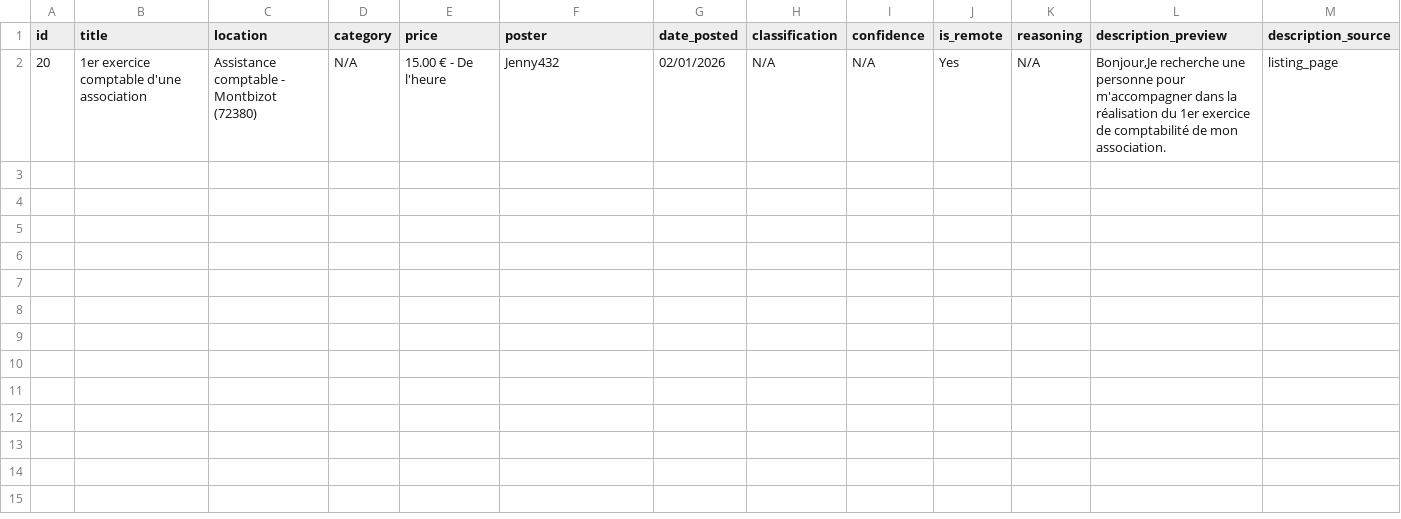
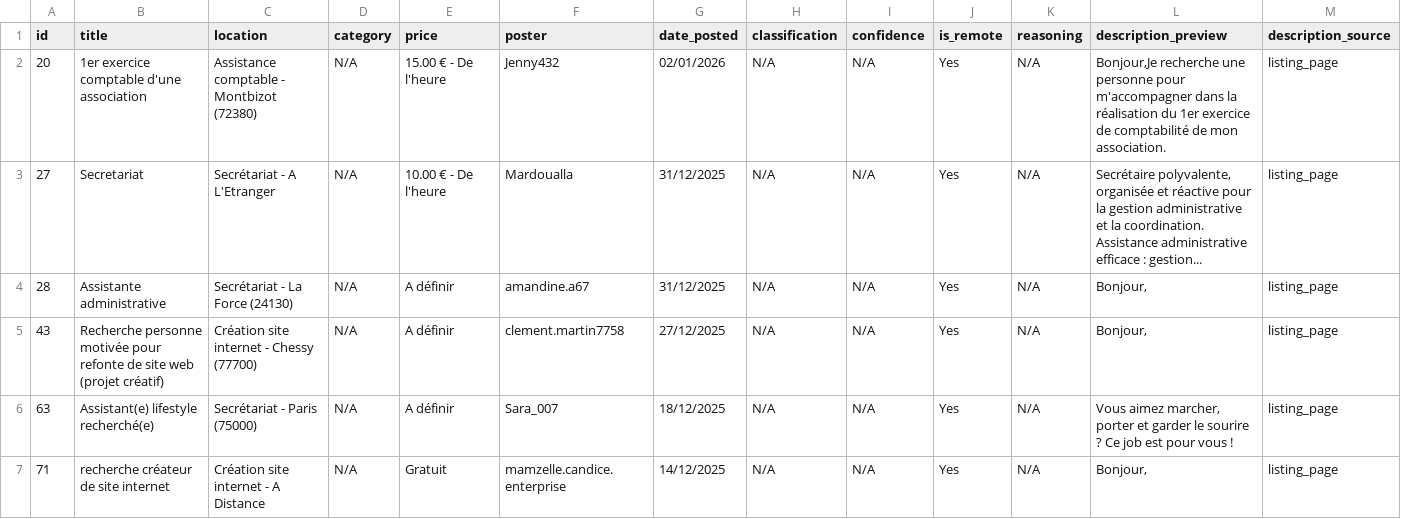
Before and after one commit to Dlawlet/afidiOS-finder, a CSV file: exports/remote_jobs_latest.csv, drawn as a sheet; only a part is shown; rows hold the shown columns only; the diff covers the shown part only; the diff names each change by its address in the sheet, - before the commit and + after, or states it on an @@ line.

Commit message:
feat: Enhance job scraping and analysis functionality
- Updated CSV and JSON exports to include additional job listings and metadata.
- Modified job description fetching logic to capture shorter paragraphs.
- Improved the scraping function to support pagination and verbose logging.
- Enhanced the semantic analyzer to provide detailed progress messages and handle errors more gracefully.
- Adjusted confidence thresholds and reasoning for remote job detection.
- Added command-line argument parsing for verbose output.

```diff
--- a/exports/remote_jobs_latest.csv
+++ b/exports/remote_jobs_latest.csv
+row 3: 27 | Secretariat | Secrétariat - A L'Etranger | N/A | 10.00 € - De l'heure | Mardoualla | 31/12/2025 | N/A | N/A | Yes | N/A | Secrétaire polyvalente, organisée et réactive pour la gestion administrative et la coordination. Assistance administrative efficace : gestion... | listing_page
+row 4: 28 | Assistante administrative | Secrétariat - La Force (24130) | N/A | A définir | amandine.a67 | 31/12/2025 | N/A | N/A | Yes | N/A | Bonjour, | listing_page
+row 5: 43 | Recherche personne motivée pour refonte de site web (projet créatif) | Création site internet - Chessy (77700) | N/A | A définir | clement.martin7758 | 27/12/2025 | N/A | N/A | Yes | N/A | Bonjour, | listing_page
+row 6: 63 | Assistant(e) lifestyle recherché(e) | Secrétariat - Paris (75000) | N/A | A définir | Sara_007 | 18/12/2025 | N/A | N/A | Yes | N/A | Vous aimez marcher, porter et garder le sourire ? Ce job est pour vous ! | listing_page
+row 7: 71 | recherche créateur de site internet | Création site internet - A Distance | N/A | Gratuit | mamzelle.candice.enterprise | 14/12/2025 | N/A | N/A | Yes | N/A | Bonjour, | listing_page
```
Also changed, not shown: 5 added rows elsewhere in this file, 7 other files.
